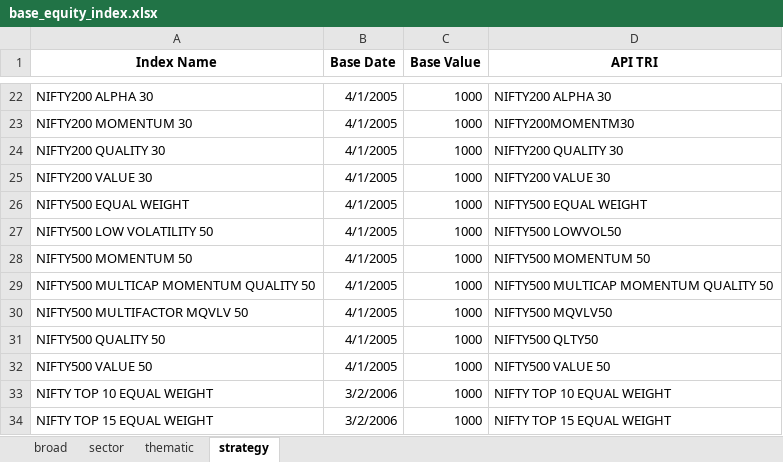
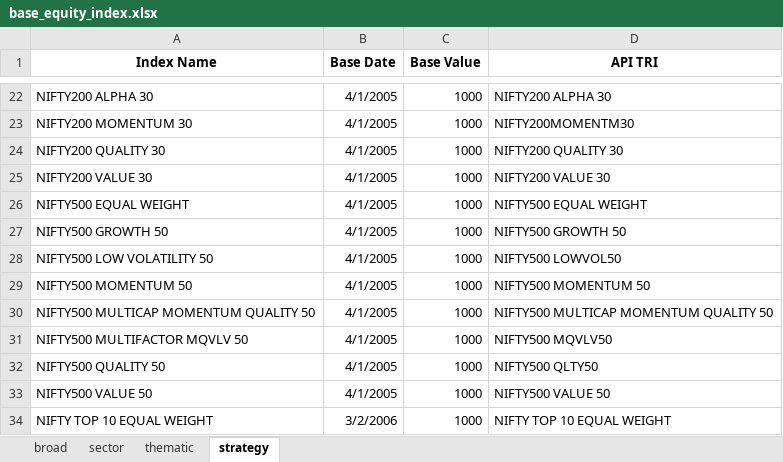
Before and after one commit to debpal/BharatFinTrack, an Excel workbook: BharatFinTrack/base_data/base_equity_index.xlsx, sheet strategy, drawn as a sheet; only a part is shown, gaps mark what is left out; the shorter side is filled out with more unchanged rows; values as stored, in another font and other column widths than the file's, no borders; the diff names each change by its address in the sheet, - before the commit and + after, or states it on an @@ line.

Commit message:
Add the new index API

```diff
--- a/BharatFinTrack/base_data/base_equity_index.xlsx (sheet strategy)
+++ b/BharatFinTrack/base_data/base_equity_index.xlsx (sheet strategy)
+row 27: NIFTY500 GROWTH 50 | 4/1/2005 | 1000 | NIFTY500 GROWTH 50
```
